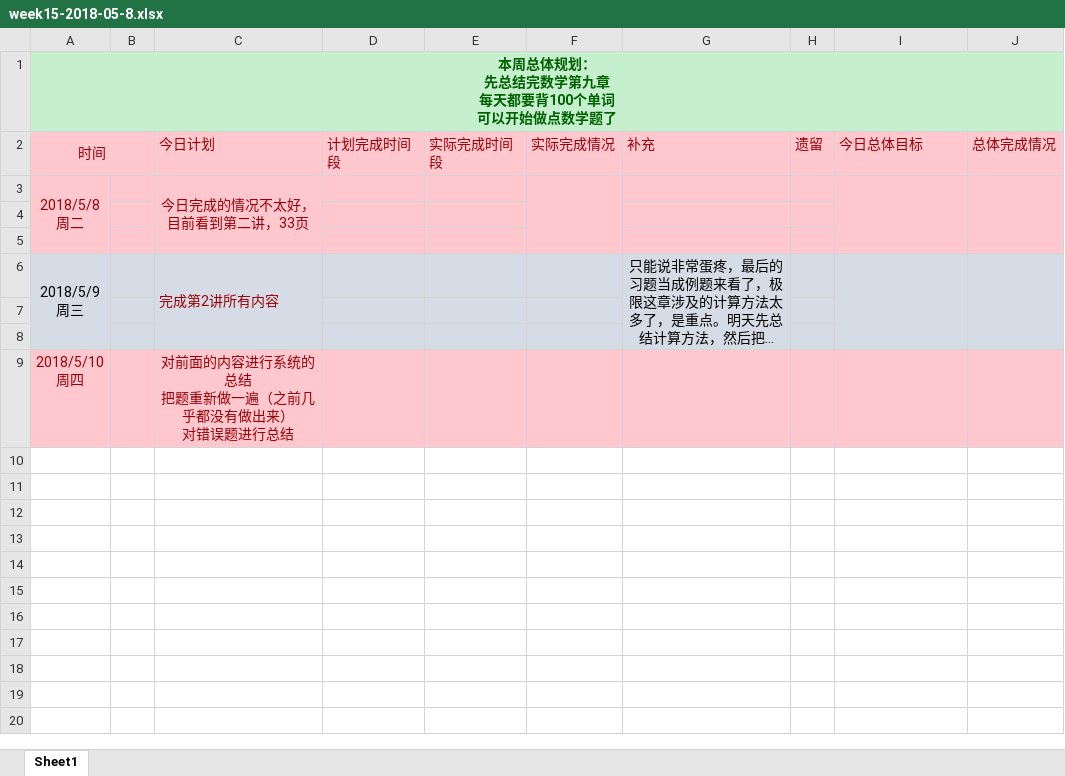
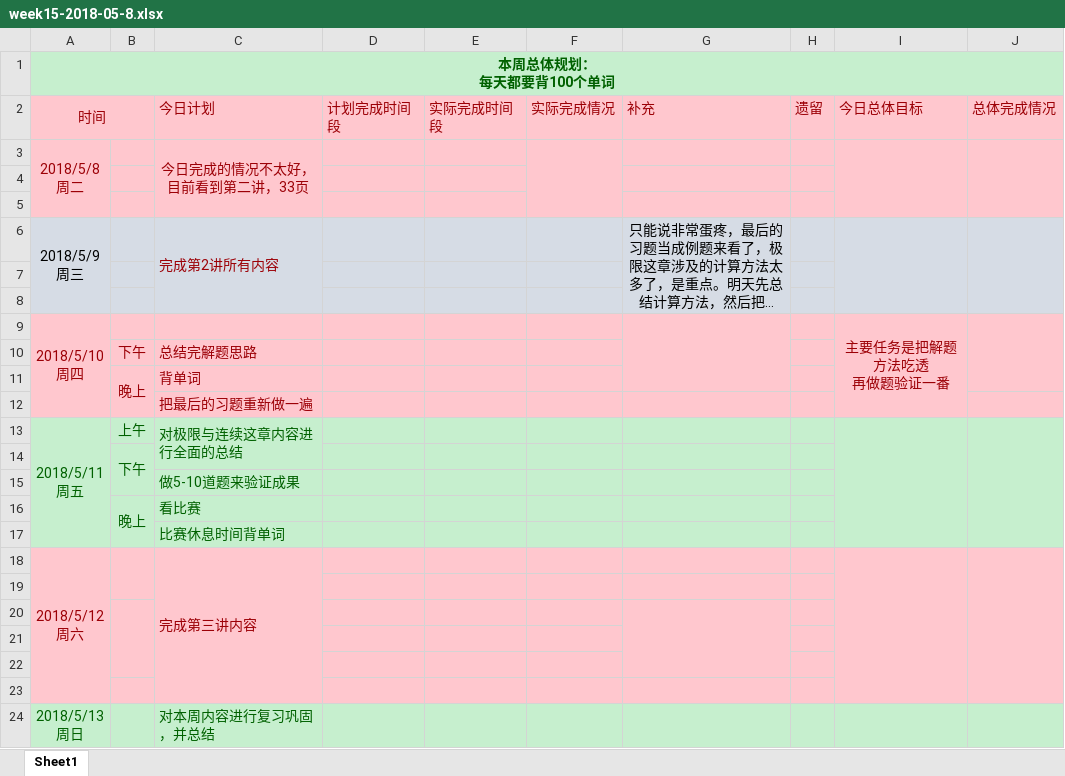
Before and after one commit to OOCC/PlanGIt, an Excel workbook: Personal/xueyu/plan/week15-2018-05-8.xlsx, sheet Sheet1, drawn as a sheet; long unchanged cells end in …; values as stored, in another font and other column widths than the file's, no borders; ↵ is a line break in a cell; the diff names each change by its address in the sheet, - before the commit and + after, or states it on an @@ line.

Commit message:
本周计划，完成到第三讲内容，周日做总体的复习总结。（需要给自己足够的压力）

```diff
--- a/Personal/xueyu/plan/week15-2018-05-8.xlsx (sheet Sheet1)
+++ b/Personal/xueyu/plan/week15-2018-05-8.xlsx (sheet Sheet1)
-A1: 本周总体规划： ↵ 先总结完数学第九章 ↵ 每天都要背100个单词 ↵ 可以开始做点数学题了
+A1: 本周总体规划： ↵ 每天都要背100个单词
+A9:A12 merged
-C9: 对前面的内容进行系统的总结 ↵ 把题重新做一遍（之前几乎都没有做出来） ↵ 对错误题进行总结
+C9: (empty)
+G9:G11 merged
-I9: (empty)
+I9: 主要任务是把解题方法吃透 ↵ 再做题验证一番
+I9:I12 merged
+J9:J11 merged
+row 10:  | 下午 | 总结完解题思路
+row 11:  | 晚上 | 背单词
+row 12:  |  | 把最后的习题重新做一遍
+row 13: 2018/5/11 ↵ 周五 | 上午 | 对极限与连续这章内容进行全面的总结
+row 14:  | 下午
+row 15:  |  | 做5-10道题来验证成果
+row 16:  | 晚上 | 看比赛
+row 17:  |  | 比赛休息时间背单词
+row 18: 2018/5/12 ↵ 周六 |  | 完成第三讲内容
+row 19: (empty)
+row 20: (empty)
+row 21: (empty)
+row 22: (empty)
+row 23: (empty)
+row 24: 2018/5/13 ↵ 周日 |  | 对本周内容进行复习巩固，并总结
```
